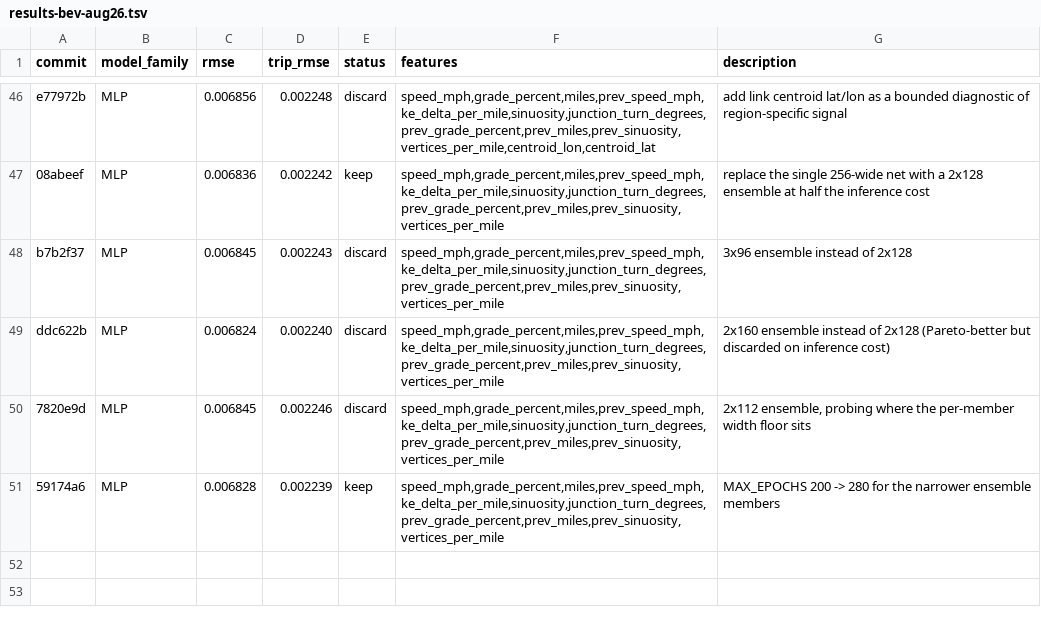
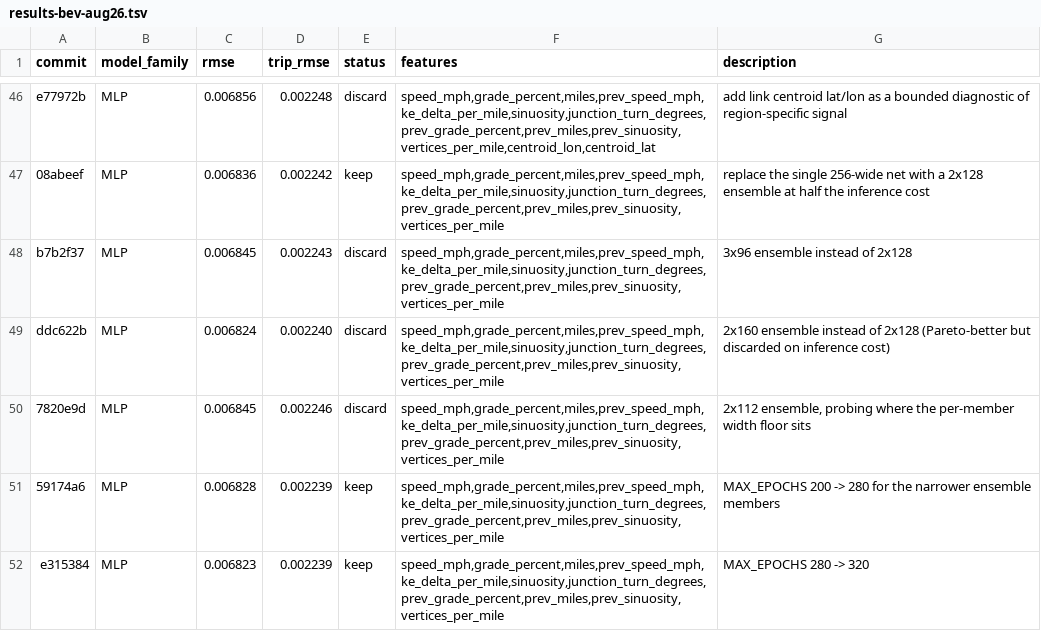
Before and after one commit to NatLabRockies/teta-autoresearch-powertrain, a TSV file: results/results-bev-aug26.tsv, drawn as a sheet; only a part is shown, gaps mark what is left out.

Commit message:
log exp50: 320 epochs, rmse -0.07% trip tied (keep)

```diff
--- a/results/results-bev-aug26.tsv
+++ b/results/results-bev-aug26.tsv
@@ -51 +51,2 @@ ddc622b	MLP	0.006824	0.002240	discard	speed_mph,grade_percent,miles,prev_speed_m
 59174a6	MLP	0.006828	0.002239	keep	speed_mph,grade_percent,miles,prev_speed_mph,ke_delta_per_mile,sinuosity,junction_turn_degrees,prev_grade_percent,prev_miles,prev_sinuosity,vertices_per_mile	MAX_EPOCHS 200 -> 280 for the narrower ensemble members
+e315384	MLP	0.006823	0.002239	keep	speed_mph,grade_percent,miles,prev_speed_mph,ke_delta_per_mile,sinuosity,junction_turn_degrees,prev_grade_percent,prev_miles,prev_sinuosity,vertices_per_mile	MAX_EPOCHS 280 -> 320
```
Also changed, not shown: 1 other file.
